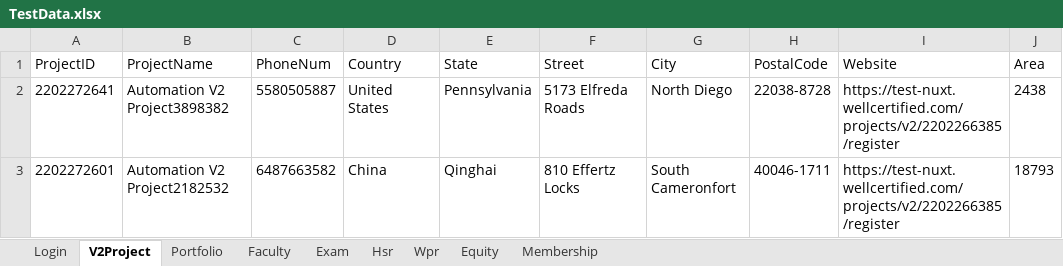
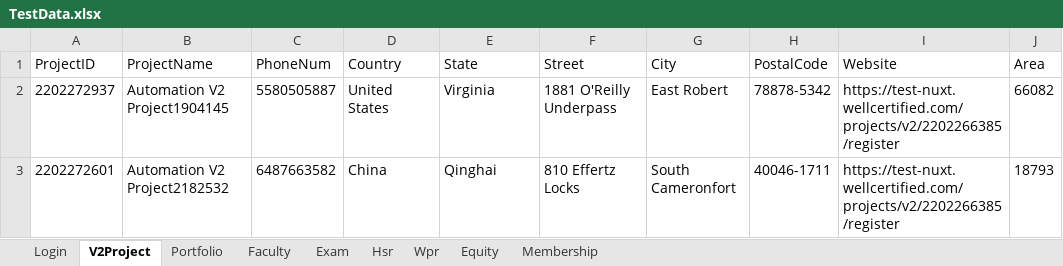
Before and after one commit to hNagesh/TDD_HireProus_project, an Excel workbook: TestData.xlsx, sheet V2Project, drawn as a sheet; only a part is shown; values as stored, in another font and other column widths than the file's, no borders; the diff names each change by its address in the sheet, - before the commit and + after, or states it on an @@ line.

```diff
--- a/TestData.xlsx (sheet V2Project)
+++ b/TestData.xlsx (sheet V2Project)
-A2 (ProjectID): 2202272641
+A2 (ProjectID): 2202272937
-B2 (ProjectName): Automation V2 Project3898382
+B2 (ProjectName): Automation V2 Project1904145
-E2 (State): Pennsylvania
+E2 (State): Virginia
-F2 (Street): 5173 Elfreda Roads
+F2 (Street): 1881 O'Reilly Underpass
-G2 (City): North Diego
+G2 (City): East Robert
-H2 (PostalCode): 22038-8728
+H2 (PostalCode): 78878-5342
-J2 (Area): 2438
+J2 (Area): 66082
```
Also changed, not shown: sheet Hsr, sheet Wpr, 6 other files.
